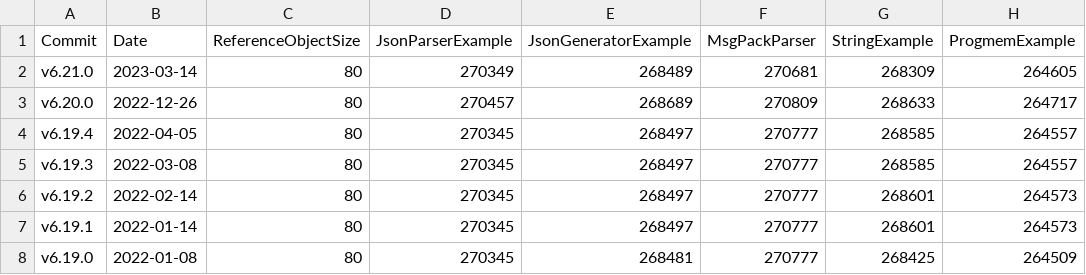
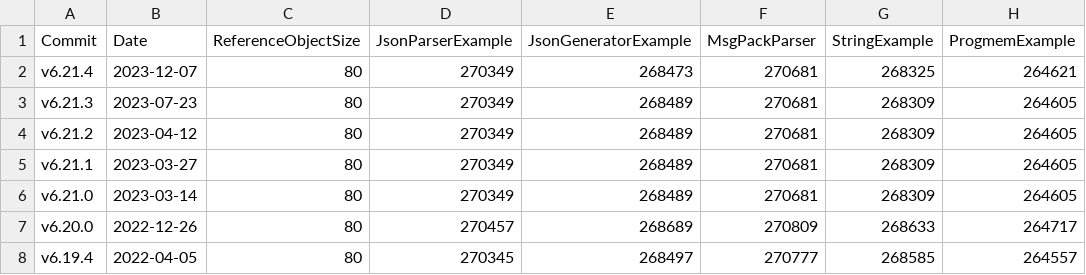
Before and after one commit to bblanchon/ArduinoJson-size, a CSV file: esp8266_esp8266_generic.csv, drawn as a sheet; only a part is shown; the shorter side is filled out with more unchanged rows.

```diff
--- a/esp8266_esp8266_generic.csv
+++ b/esp8266_esp8266_generic.csv
@@ -1,2 +1,6 @@
 Commit,Date,ReferenceObjectSize,JsonParserExample,JsonGeneratorExample,MsgPackParser,StringExample,ProgmemExample
+v6.21.4,2023-12-07,80,270349,268473,270681,268325,264621
+v6.21.3,2023-07-23,80,270349,268489,270681,268309,264605
+v6.21.2,2023-04-12,80,270349,268489,270681,268309,264605
+v6.21.1,2023-03-27,80,270349,268489,270681,268309,264605
 v6.21.0,2023-03-14,80,270349,268489,270681,268309,264605
```
Also changed, not shown: arduino_avr_uno.csv.
